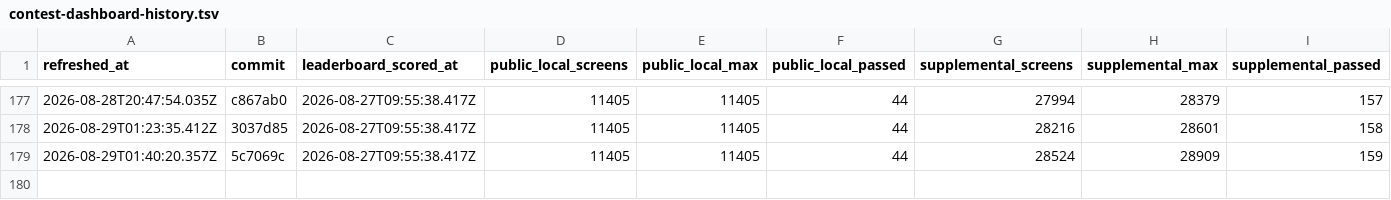
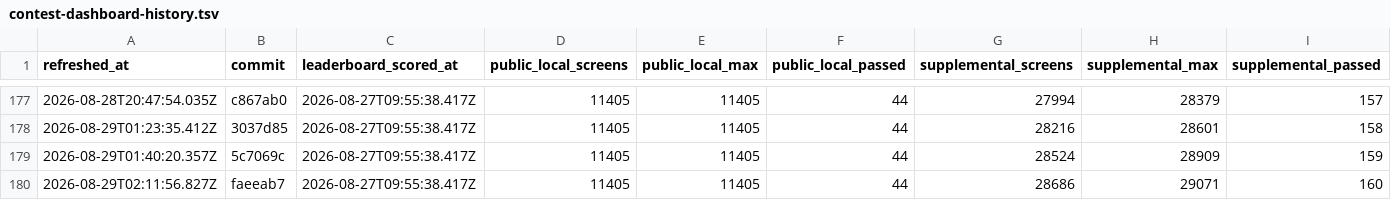
Before and after one commit to rohitgandikota/teleport-contest, a TSV file: docs/plan/contest-dashboard-history.tsv, drawn as a sheet; only a part is shown, gaps mark what is left out; rows hold the shown columns only; the diff names each change by its address in the sheet, - before the commit and + after, or states it on an @@ line.

Commit message:
Refresh contest score dashboard

```diff
--- a/docs/plan/contest-dashboard-history.tsv
+++ b/docs/plan/contest-dashboard-history.tsv
+row 180: 2026-08-29T02:11:56.827Z | faeeab7 | 2026-08-27T09:55:38.417Z | 11405 | 11405 | 44 | 28686 | 29071 | 160
```
Also changed, not shown: 1 other file.
